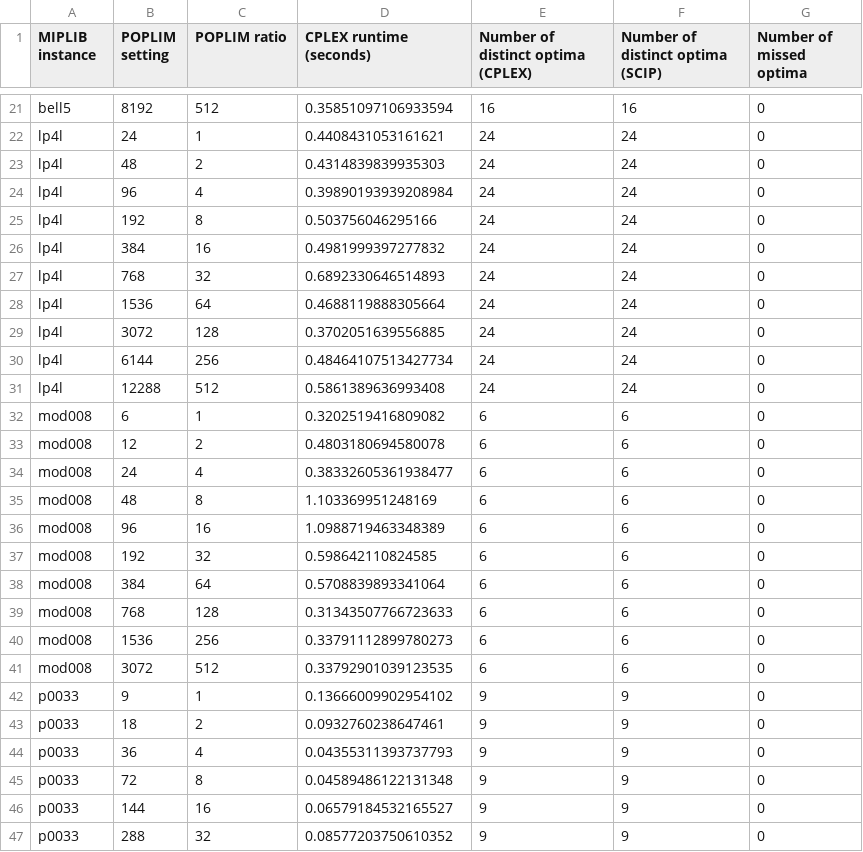
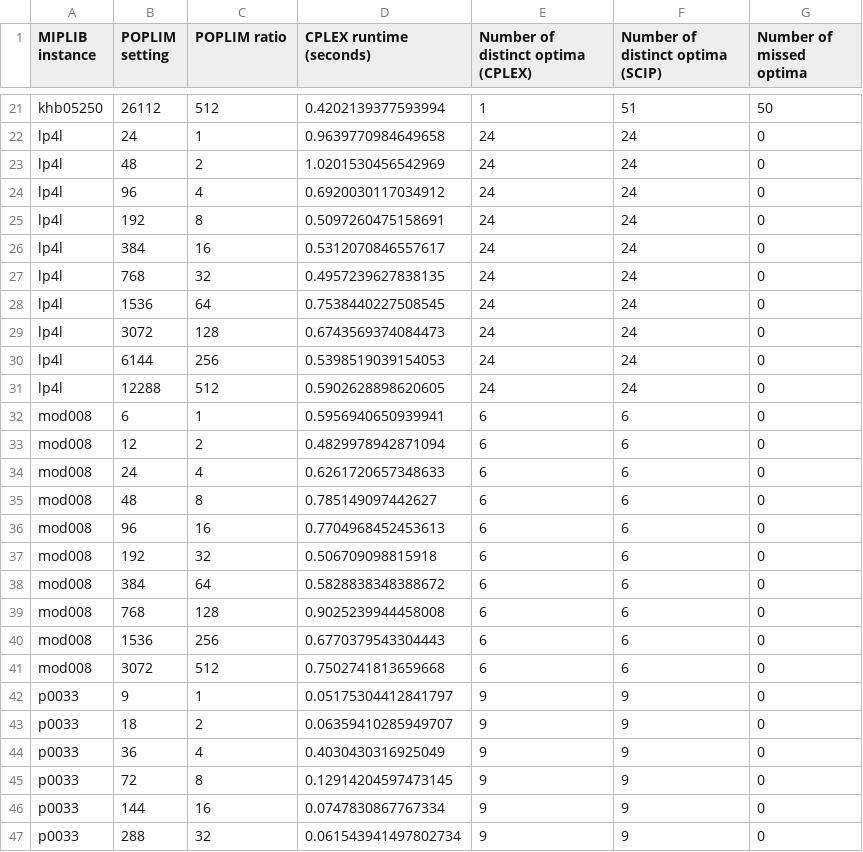
Before and after one commit to noahschulhof/MORSE, a CSV file: MORSE_data/CPLEX_testing/results_poplim.csv, drawn as a sheet; only a part is shown, gaps mark what is left out; the diff covers the shown part only; the diff names each change by its address in the sheet, - before the commit and + after, or states it on an @@ line.

Commit message:
rerun with new instance

```diff
--- a/MORSE_data/CPLEX_testing/results_poplim.csv
+++ b/MORSE_data/CPLEX_testing/results_poplim.csv
-A21 (MIPLIB instance): bell5
+A21 (MIPLIB instance): khb05250
-B21 (POPLIM setting): 8192
+B21 (POPLIM setting): 26112
-D21 (CPLEX runtime (seconds)): 0.35851097106933594
+D21 (CPLEX runtime (seconds)): 0.4202139377593994
-E21: 16
+E21: 1
-F21 (Number of distinct optima (SCIP)): 16
+F21 (Number of distinct optima (SCIP)): 51
-G21 (Number of missed optima): 0
+G21 (Number of missed optima): 50
-D22 (CPLEX runtime (seconds)): 0.4408431053161621
+D22 (CPLEX runtime (seconds)): 0.9639770984649658
-D23 (CPLEX runtime (seconds)): 0.4314839839935303
+D23 (CPLEX runtime (seconds)): 1.0201530456542969
-D24 (CPLEX runtime (seconds)): 0.39890193939208984
+D24 (CPLEX runtime (seconds)): 0.6920030117034912
-D25 (CPLEX runtime (seconds)): 0.503756046295166
+D25 (CPLEX runtime (seconds)): 0.5097260475158691
-D26 (CPLEX runtime (seconds)): 0.4981999397277832
+D26 (CPLEX runtime (seconds)): 0.5312070846557617
-D27 (CPLEX runtime (seconds)): 0.6892330646514893
+D27 (CPLEX runtime (seconds)): 0.4957239627838135
-D28 (CPLEX runtime (seconds)): 0.4688119888305664
+D28 (CPLEX runtime (seconds)): 0.7538440227508545
-D29 (CPLEX runtime (seconds)): 0.3702051639556885
+D29 (CPLEX runtime (seconds)): 0.6743569374084473
-D30 (CPLEX runtime (seconds)): 0.48464107513427734
+D30 (CPLEX runtime (seconds)): 0.5398519039154053
-D31 (CPLEX runtime (seconds)): 0.5861389636993408
+D31 (CPLEX runtime (seconds)): 0.5902628898620605
-D32 (CPLEX runtime (seconds)): 0.3202519416809082
+D32 (CPLEX runtime (seconds)): 0.5956940650939941
-D33 (CPLEX runtime (seconds)): 0.4803180694580078
+D33 (CPLEX runtime (seconds)): 0.4829978942871094
-D34 (CPLEX runtime (seconds)): 0.38332605361938477
+D34 (CPLEX runtime (seconds)): 0.6261720657348633
-D35 (CPLEX runtime (seconds)): 1.103369951248169
+D35 (CPLEX runtime (seconds)): 0.785149097442627
-D36 (CPLEX runtime (seconds)): 1.0988719463348389
+D36 (CPLEX runtime (seconds)): 0.7704968452453613
-D37 (CPLEX runtime (seconds)): 0.598642110824585
+D37 (CPLEX runtime (seconds)): 0.506709098815918
-D38 (CPLEX runtime (seconds)): 0.5708839893341064
+D38 (CPLEX runtime (seconds)): 0.5828838348388672
-D39 (CPLEX runtime (seconds)): 0.31343507766723633
+D39 (CPLEX runtime (seconds)): 0.9025239944458008
-D40 (CPLEX runtime (seconds)): 0.33791112899780273
+D40 (CPLEX runtime (seconds)): 0.6770379543304443
-D41 (CPLEX runtime (seconds)): 0.33792901039123535
+D41 (CPLEX runtime (seconds)): 0.7502741813659668
-D42 (CPLEX runtime (seconds)): 0.13666009902954102
+D42 (CPLEX runtime (seconds)): 0.05175304412841797
-D43 (CPLEX runtime (seconds)): 0.0932760238647461
+D43 (CPLEX runtime (seconds)): 0.06359410285949707
-D44 (CPLEX runtime (seconds)): 0.04355311393737793
+D44 (CPLEX runtime (seconds)): 0.4030430316925049
-D45 (CPLEX runtime (seconds)): 0.04589486122131348
+D45 (CPLEX runtime (seconds)): 0.12914204597473145
-D46 (CPLEX runtime (seconds)): 0.06579184532165527
+D46 (CPLEX runtime (seconds)): 0.0747830867767334
-D47 (CPLEX runtime (seconds)): 0.08577203750610352
+D47 (CPLEX runtime (seconds)): 0.061543941497802734
```
Also changed, not shown: 168 edited cells elsewhere in this file, 1 other file.
